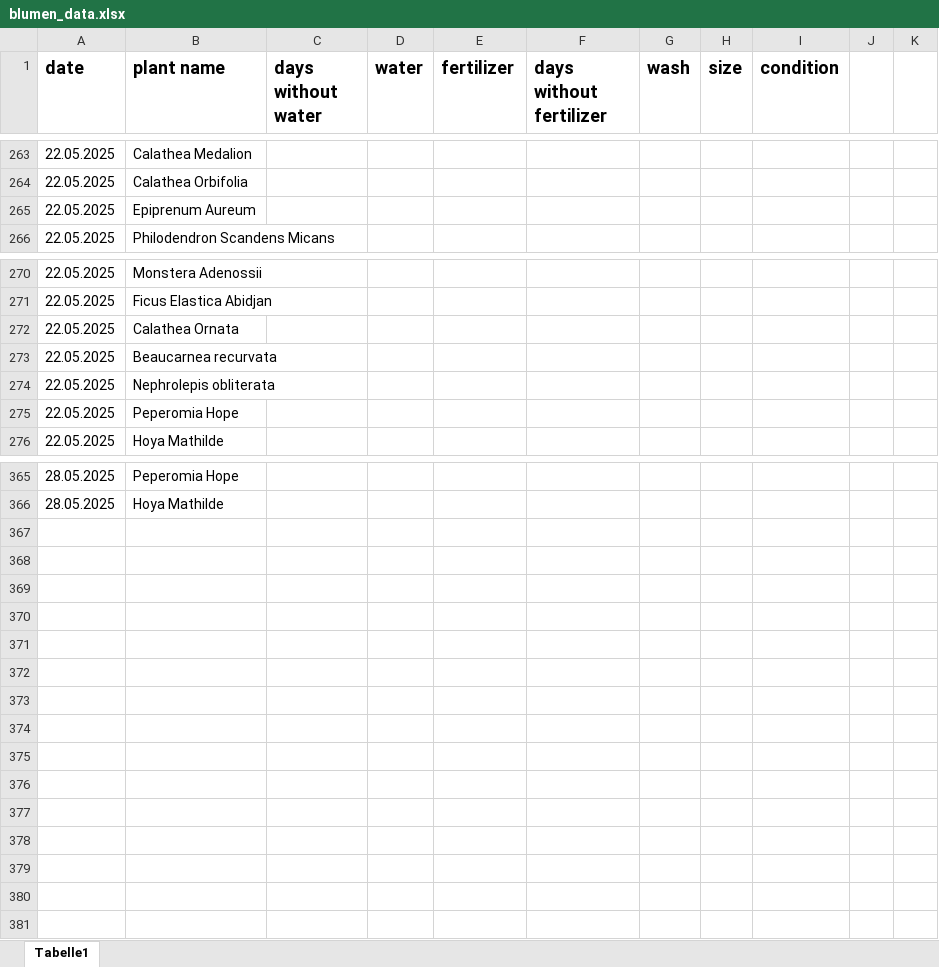
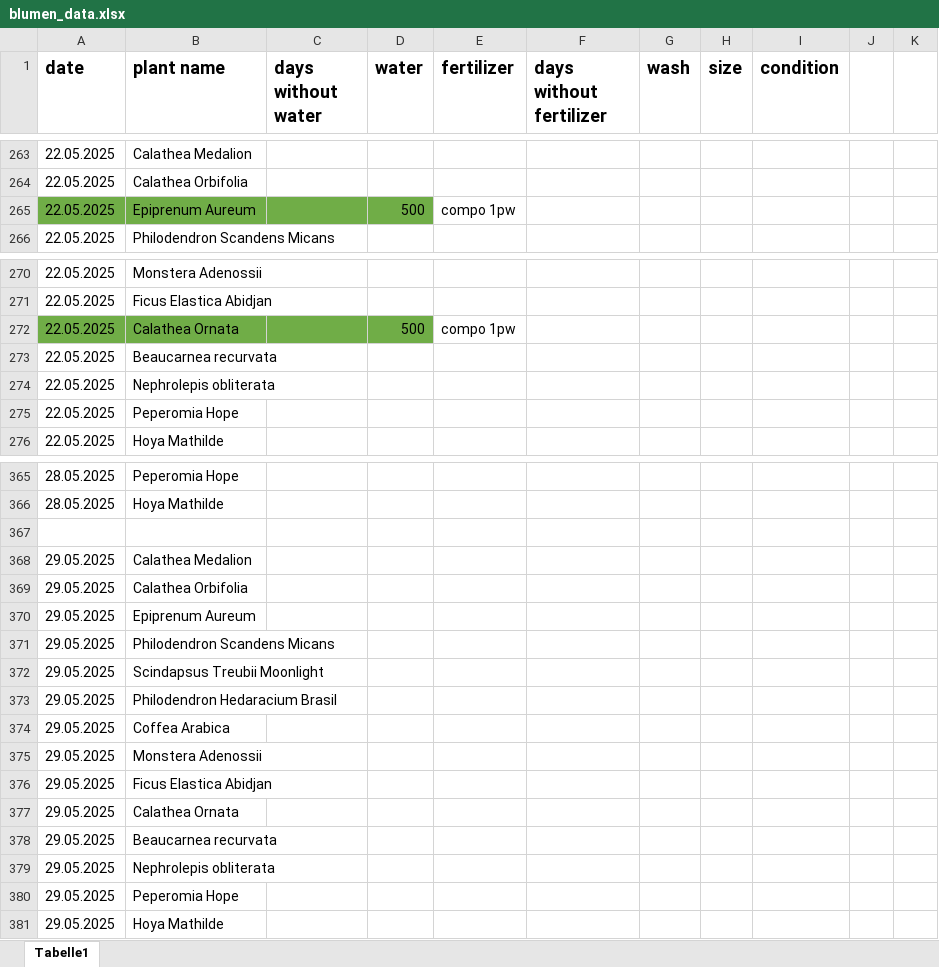
Before and after one commit to Iakithega/blumn, an Excel workbook: data/blumen_data.xlsx, sheet Tabelle1, drawn as a sheet; only a part is shown, gaps mark what is left out; values as stored, in another font and other column widths than the file's, no borders; the diff names each change by its address in the sheet, - before the commit and + after, or states it on an @@ line.

Commit message:
added nw

```diff
--- a/data/blumen_data.xlsx (sheet Tabelle1)
+++ b/data/blumen_data.xlsx (sheet Tabelle1)
-A265:D265 fill: none
+A265:D265 fill: #70AD47
-D265 (water): (empty)
+D265 (water): 500
-E265 (fertilizer): (empty)
+E265 (fertilizer): compo 1pw
-A272:D272 fill: none
+A272:D272 fill: #70AD47
-D272 (water): (empty)
+D272 (water): 500
-E272 (fertilizer): (empty)
+E272 (fertilizer): compo 1pw
+row 367: (empty)
+row 368: 29.05.2025 | Calathea Medalion
+row 369: 29.05.2025 | Calathea Orbifolia
+row 370: 29.05.2025 | Epiprenum Aureum
+row 371: 29.05.2025 | Philodendron Scandens Micans
+row 372: 29.05.2025 | Scindapsus Treubii Moonlight
+row 373: 29.05.2025 | Philodendron Hedaracium Brasil
+row 374: 29.05.2025 | Coffea Arabica
+row 375: 29.05.2025 | Monstera Adenossii
+row 376: 29.05.2025 | Ficus Elastica Abidjan
+row 377: 29.05.2025 | Calathea Ornata
+row 378: 29.05.2025 | Beaucarnea recurvata
+row 379: 29.05.2025 | Nephrolepis obliterata
+row 380: 29.05.2025 | Peperomia Hope
+row 381: 29.05.2025 | Hoya Mathilde
```
